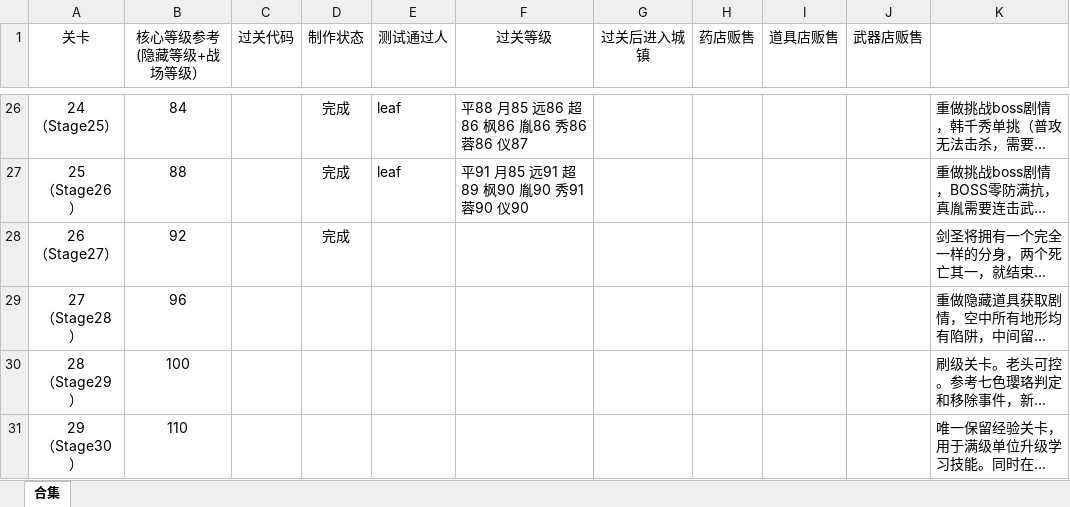
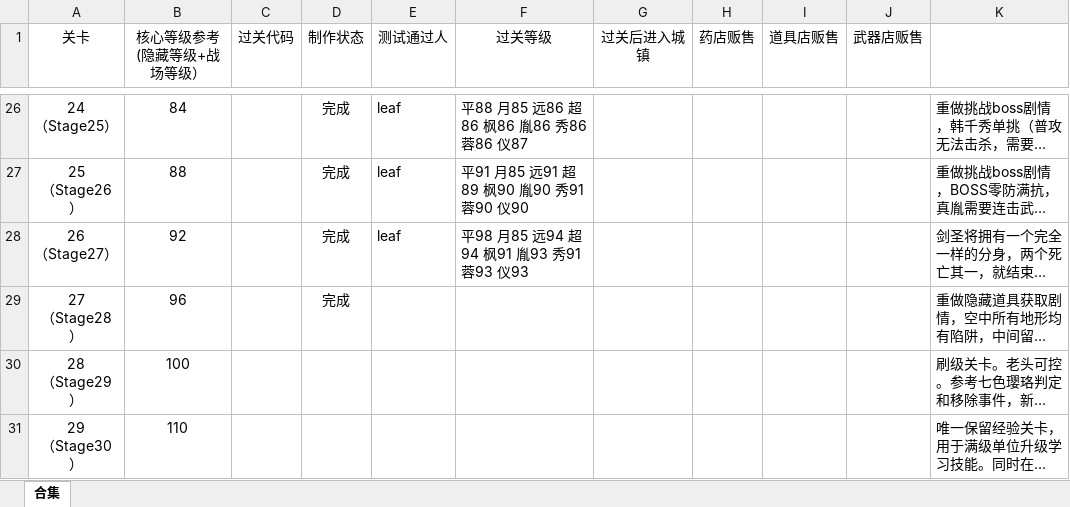
Before and after one commit to TDJ-reborn/reborn2, an Excel workbook: 相关文档/关卡设计参考&测试结果&商店贩售调整.xlsx, sheet 合集, drawn as a sheet; only a part is shown, gaps mark what is left out; long unchanged cells end in …; values as stored, in another font and other column widths than the file's, no borders; the diff names each change by its address in the sheet, - before the commit and + after, or states it on an @@ line.

```diff
--- a/相关文档/关卡设计参考&测试结果&商店贩售调整.xlsx (sheet 合集)
+++ b/相关文档/关卡设计参考&测试结果&商店贩售调整.xlsx (sheet 合集)
-E28 (测试通过人): (empty)
+E28 (测试通过人): leaf
-F28 (过关等级): (empty)
+F28 (过关等级): 平98 月85 远94 超94 枫91 胤93 秀91 蓉93 仪93
-D29 (制作状态): (empty)
+D29 (制作状态): 完成
```
Also changed, not shown: 12 other files.
